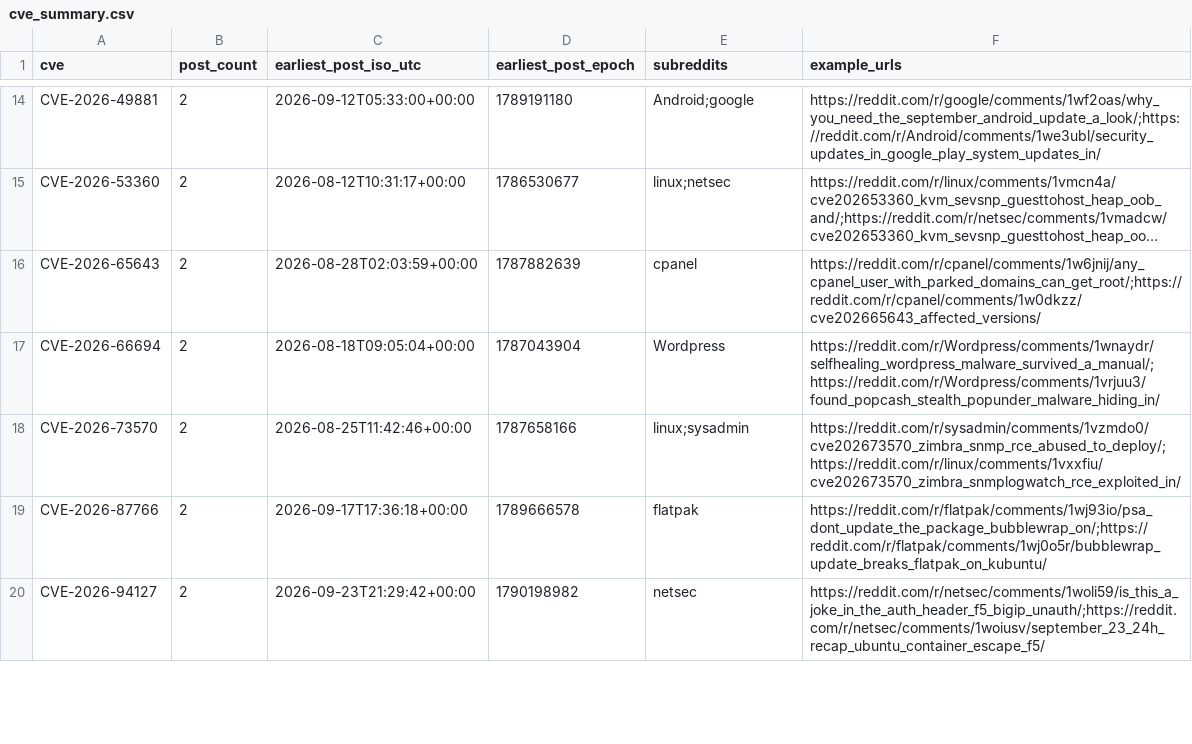
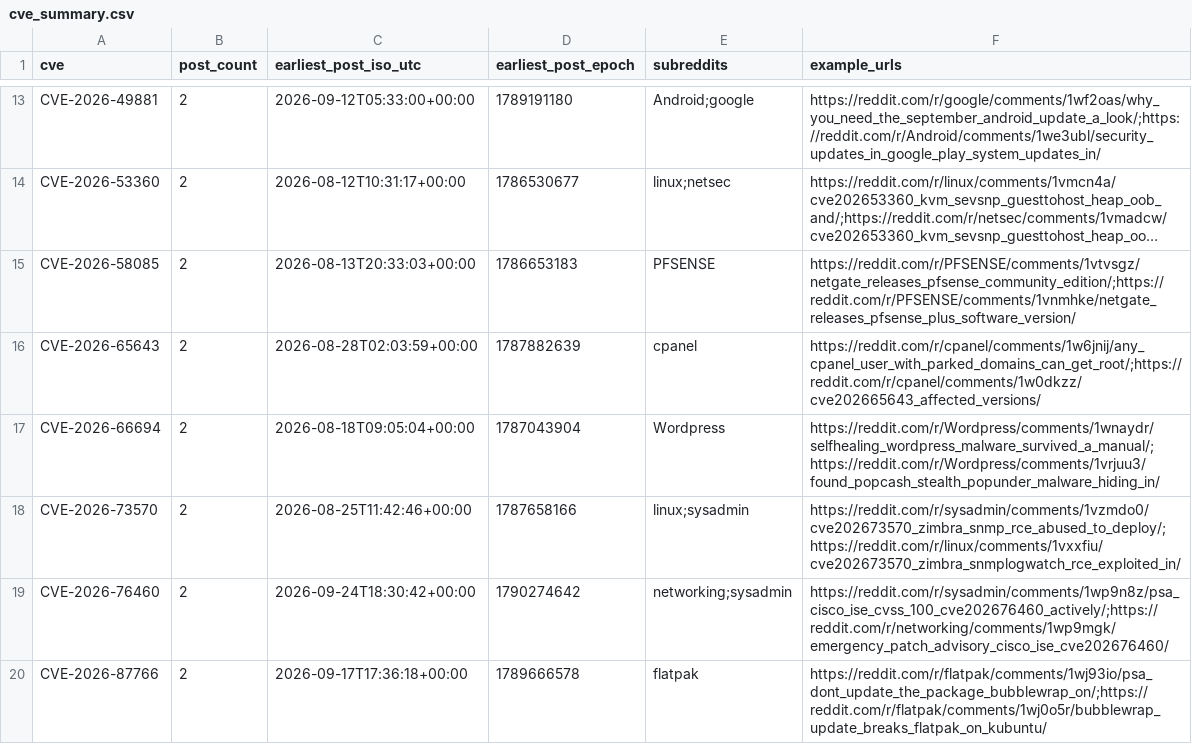
Before and after one commit to therohantilwani/Reddit_CVE_detection, a CSV file: data/cve_summary.csv, drawn as a sheet; only a part is shown, gaps mark what is left out; the shorter side is filled out with more unchanged rows; long unchanged cells end in …; the diff covers the shown part only; the diff names each change by its address in the sheet, - before the commit and + after, or states it on an @@ line.

```diff
--- a/data/cve_summary.csv
+++ b/data/cve_summary.csv
+row 15: CVE-2026-58085 | 2 | 2026-08-13T20:33:03+00:00 | 1786653183 | PFSENSE | https://reddit.com/r/PFSENSE/comments/1vtvsgz/netgate_releases_pfsense_community_edition/;https://reddit.com/r/PFSENSE/comments/1vnmhke/netgate_releases_pfsense_plus_software_version/
+row 19: CVE-2026-76460 | 2 | 2026-09-24T18:30:42+00:00 | 1790274642 | networking;sysadmin | https://reddit.com/r/sysadmin/comments/1wp9n8z/psa_cisco_ise_cvss_100_cve202676460_actively/;https://reddit.com/r/networking/comments/1wp9mgk/emergency_patch_advisory_cisco_ise_cve202676460/
```
Also changed, not shown: 8 added rows and 8 removed rows elsewhere in this file, data/cve_lead_time.csv, data/nvd_fetch_failures.csv, 3 other files.
